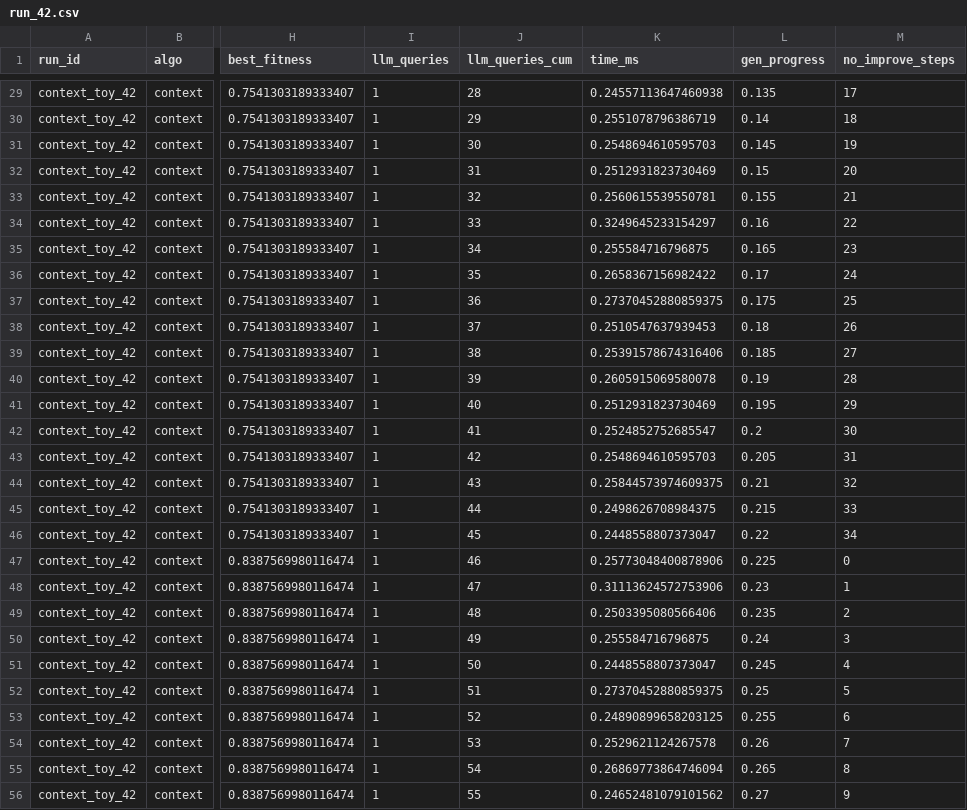
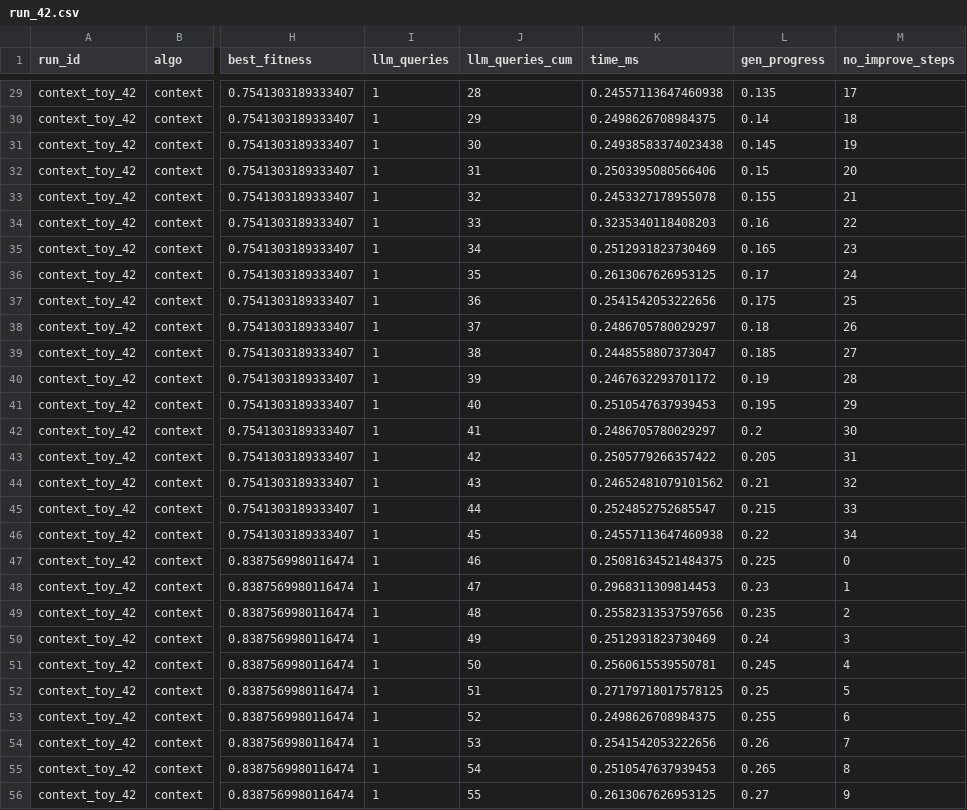
Before and after one commit to MorkMindy74/DarWinSymbiont, a CSV file: reports/context_bandit/raw/context/toy/run_42.csv, drawn as a sheet; only a part is shown, gaps mark what is left out; the diff covers the shown part only; the diff names each change by its address in the sheet, - before the commit and + after, or states it on an @@ line.

```diff
--- a/reports/context_bandit/raw/context/toy/run_42.csv
+++ b/reports/context_bandit/raw/context/toy/run_42.csv
-K30 (time_ms): 0.2551078796386719
+K30 (time_ms): 0.2498626708984375
-K31 (time_ms): 0.2548694610595703
+K31 (time_ms): 0.24938583374023438
-K32 (time_ms): 0.2512931823730469
+K32 (time_ms): 0.2503395080566406
-K33 (time_ms): 0.2560615539550781
+K33 (time_ms): 0.2453327178955078
-K34 (time_ms): 0.3249645233154297
+K34 (time_ms): 0.3235340118408203
-K35 (time_ms): 0.255584716796875
+K35 (time_ms): 0.2512931823730469
-K36 (time_ms): 0.2658367156982422
+K36 (time_ms): 0.2613067626953125
-K37 (time_ms): 0.27370452880859375
+K37 (time_ms): 0.2541542053222656
-K38 (time_ms): 0.2510547637939453
+K38 (time_ms): 0.2486705780029297
-K39 (time_ms): 0.25391578674316406
+K39 (time_ms): 0.2448558807373047
-K40 (time_ms): 0.2605915069580078
+K40 (time_ms): 0.2467632293701172
-K41 (time_ms): 0.2512931823730469
+K41 (time_ms): 0.2510547637939453
-K42 (time_ms): 0.2524852752685547
+K42 (time_ms): 0.2486705780029297
-K43 (time_ms): 0.2548694610595703
+K43 (time_ms): 0.2505779266357422
-K44 (time_ms): 0.25844573974609375
+K44 (time_ms): 0.24652481079101562
-K45 (time_ms): 0.2498626708984375
+K45 (time_ms): 0.2524852752685547
-K46 (time_ms): 0.2448558807373047
+K46 (time_ms): 0.24557113647460938
-K47 (time_ms): 0.25773048400878906
+K47 (time_ms): 0.25081634521484375
-K48 (time_ms): 0.31113624572753906
+K48 (time_ms): 0.2968311309814453
-K49 (time_ms): 0.2503395080566406
+K49 (time_ms): 0.25582313537597656
-K50 (time_ms): 0.255584716796875
+K50 (time_ms): 0.2512931823730469
-K51 (time_ms): 0.2448558807373047
+K51 (time_ms): 0.2560615539550781
-K52 (time_ms): 0.27370452880859375
+K52 (time_ms): 0.27179718017578125
-K53 (time_ms): 0.24890899658203125
+K53 (time_ms): 0.2498626708984375
-K54 (time_ms): 0.2529621124267578
+K54 (time_ms): 0.2541542053222656
-K55 (time_ms): 0.26869773864746094
+K55 (time_ms): 0.2510547637939453
-K56 (time_ms): 0.24652481079101562
+K56 (time_ms): 0.2613067626953125
```
Also changed, not shown: 170 edited cells elsewhere in this file, 5 other files.
